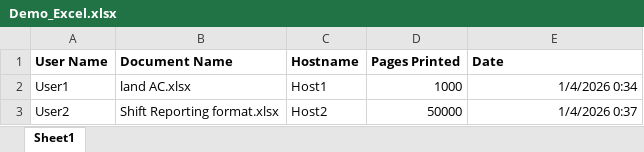
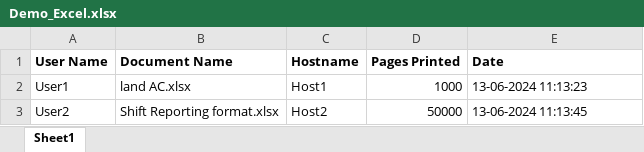
Before and after one commit to Shrx14/PrintDesk, an Excel workbook: static/demo excel/Demo_Excel.xlsx, sheet Sheet1, drawn as a sheet; values as stored, in another font and other column widths than the file's, no borders; conditional formats not drawn; the diff names each change by its address in the sheet, - before the commit and + after, or states it on an @@ line.

Commit message:
`Refactored data processing and upload functionality in routes.py and data_processing.py, updated date parsing and duplicate row removal logic, and added logging and error handling.`

```diff
--- a/static/demo excel/Demo_Excel.xlsx (sheet Sheet1)
+++ b/static/demo excel/Demo_Excel.xlsx (sheet Sheet1)
-E2 (Date): 1/4/2026 0:34
+E2 (Date): 13-06-2024 11:13:23
-E2:E3 alignment: right
+E2:E3 alignment: left
-E3 (Date): 1/4/2026 0:37
+E3 (Date): 13-06-2024 11:13:45
```
Also changed, not shown: 3 other files.
